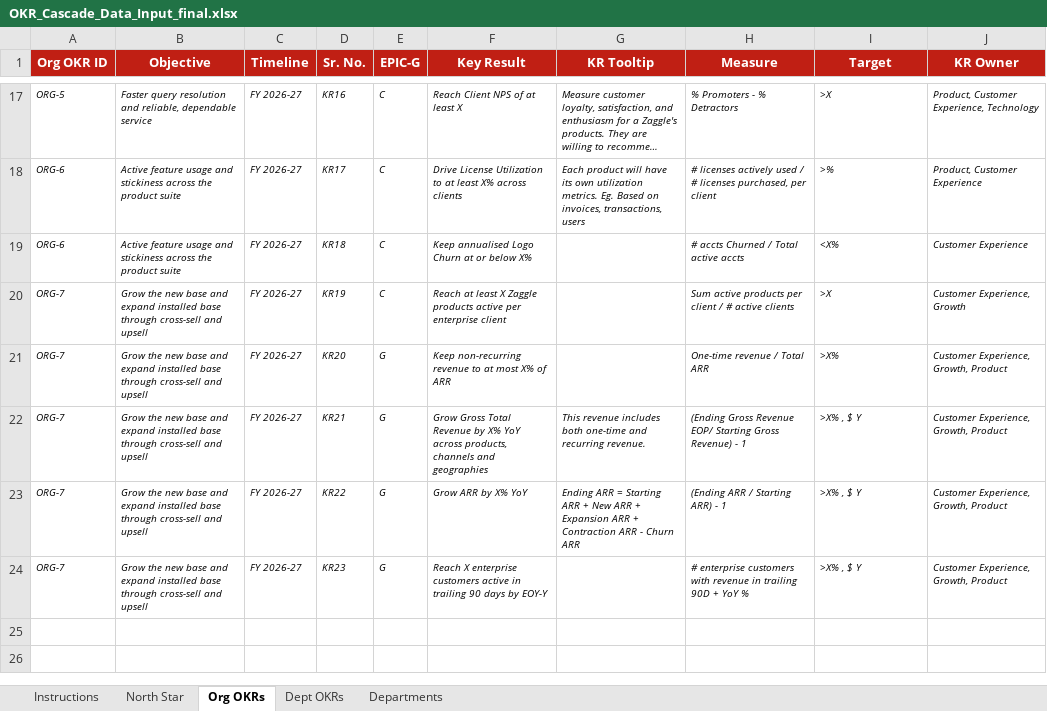
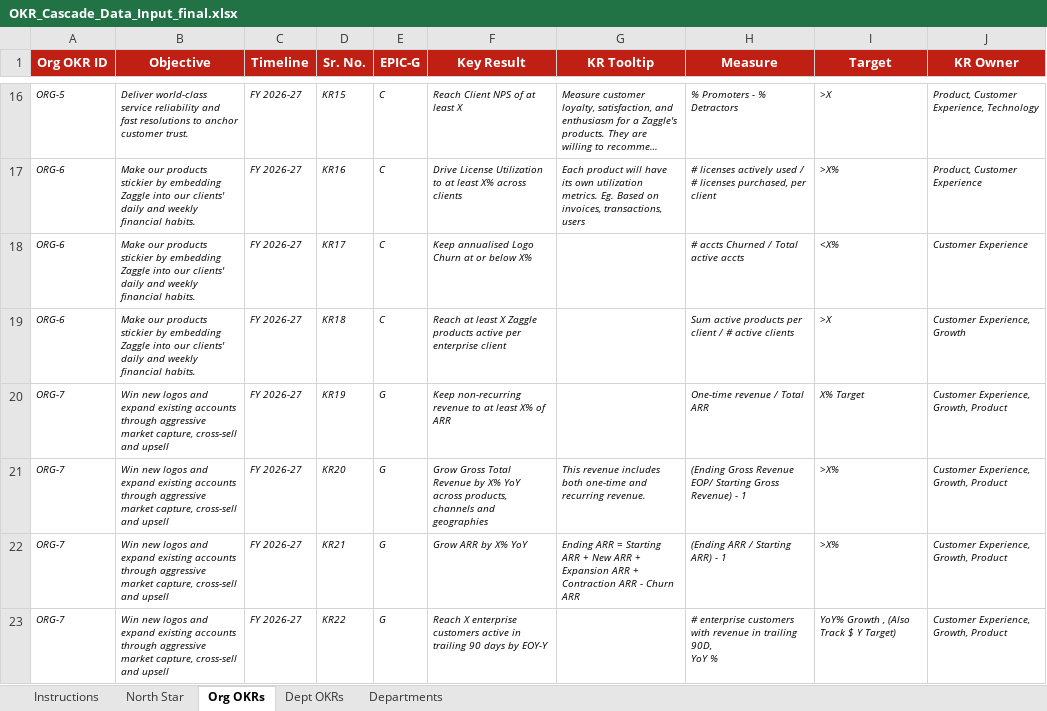
Before and after one commit to abhi-sukhadia-zagg/zaggle-okr-cascade, an Excel workbook: OKR_Cascade_Data_Input_final.xlsx, sheet Org OKRs, drawn as a sheet; only a part is shown, gaps mark what is left out; long unchanged cells end in …; values as stored, in another font and other column widths than the file's, no borders; addresses are those after the commit; ↵ is a line break in a cell; the diff covers the shown part only; the diff names each change by its address in the sheet, - before the commit and + after, or states it on an @@ line.

Commit message:
Publish v3 OKR data; reorder dept view as Org → Dept → KR cascade
- Data file replaced with v3 content (typo/target/cascade fixes,
  ORG-1 trimmed to 5 KRs, ES-2 relinked to ORG-2, CP-3 to ORG-5).
- Department view now shows the parent Org OKR banner ABOVE the
  Department objective heading, with a ↓ arrow between each level
  so the story reads top-to-bottom: Org OKR → Dept OKR → Key Results.
  Banner is fully clickable ("Open →") to jump up to the org page.

```diff
--- a/OKR_Cascade_Data_Input_final.xlsx (sheet Org OKRs)
+++ b/OKR_Cascade_Data_Input_final.xlsx (sheet Org OKRs)
-B16 (Objective): Faster query resolution and reliable, dependable service
+B16 (Objective): Deliver world-class service reliability and fast resolutions to anchor customer trust.
-D16 (Sr. No.): KR16
+D16 (Sr. No.): KR15
-B17:B18 (Objective): Active feature usage and stickiness across the product suite
+B17:B18 (Objective): Make our products stickier by embedding Zaggle into our clients' daily and weekly financial habits.
-D17 (Sr. No.): KR17
+D17 (Sr. No.): KR16
-I17 (Target): >%
+I17 (Target): >X%
-D18 (Sr. No.): KR18
+D18 (Sr. No.): KR17
-A19 (Org OKR ID): ORG-7
+A19 (Org OKR ID): ORG-6
-B19 (Objective): Grow the new base and expand installed base through cross-sell and upsell
+B19 (Objective): Make our products stickier by embedding Zaggle into our clients' daily and weekly financial habits.
-D19 (Sr. No.): KR19
+D19 (Sr. No.): KR18
-B20:B23 (Objective): Grow the new base and expand installed base through cross-sell and…
+B20:B23 (Objective): Win new logos and expand existing accounts through aggressive market capture, cross-sell and…
-D20 (Sr. No.): KR20
+D20 (Sr. No.): KR19
-F20 (Key Result): …to at most X% of…
+F20 (Key Result): …to at least X% of…
-I20 (Target): >X%
+I20 (Target): X% Target
-D21 (Sr. No.): KR21
+D21 (Sr. No.): KR20
-I21:I22 (Target): >X% , $ Y
+I21:I22 (Target): >X%
-D22 (Sr. No.): KR22
+D22 (Sr. No.): KR21
-D23 (Sr. No.): KR23
+D23 (Sr. No.): KR22
-H23 (Measure): …in trailing 90D + YoY %
+H23 (Measure): …in trailing 90D, ↵ YoY %
-I23 (Target): >X% , $ Y
+I23 (Target): YoY% Growth , (Also Track $ Y Target)
```
Also changed, not shown: 1 added row, 2 removed rows and 36 edited cells elsewhere in this sheet, sheet Dept OKRs, sheet North Star, hidden cells, 1 other file.
